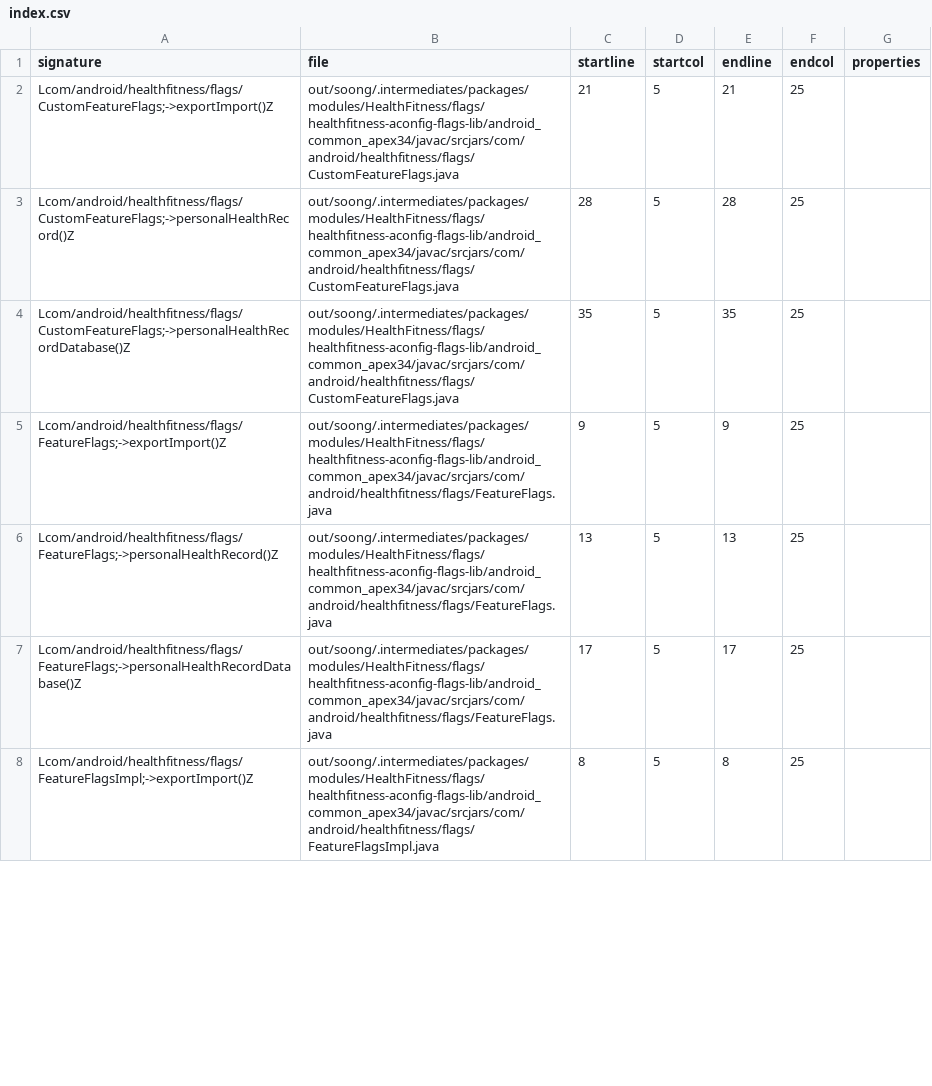
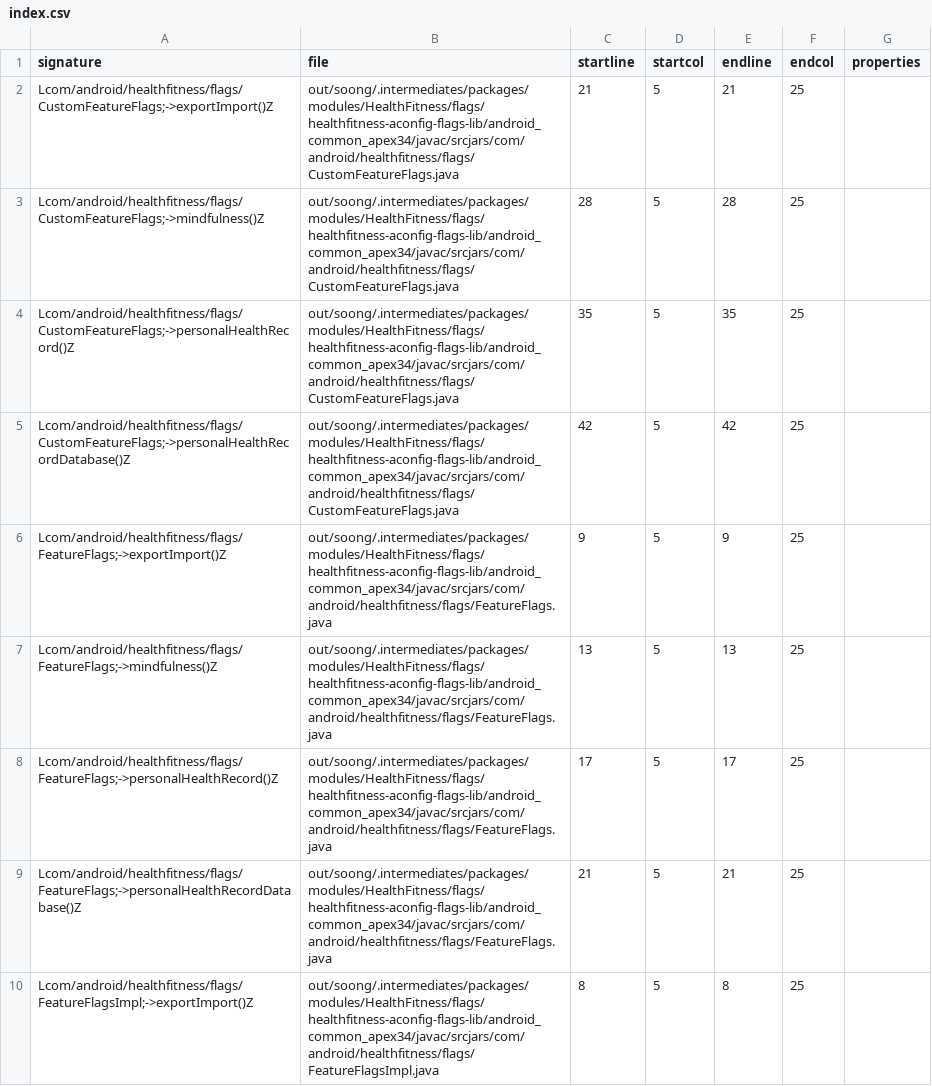
Before and after one commit to msft-mirror-aosp/platform.prebuilts.module_sdk.HealthFitness, a CSV file: current/hiddenapi/index.csv, drawn as a sheet; only a part is shown; the diff covers the shown part only.

Commit message:
DO NOT MERGE: Drop prebuilt files to android source tree.
The following files have been updated as part of this change:

current/Android.bp
current/snapshot-creation-build-number.txt
current/hiddenapi/annotation-flags.csv
current/hiddenapi/filtered-flags.csv
current/hiddenapi/filtered-stub-flags.csv
current/hiddenapi/index.csv
current/hiddenapi/metadata.csv
current/hiddenapi/signature-patterns.csv
current/licenses/build/soong/licenses/LICENSE
current/sdk_library/system/framework-healthfitness-removed.txt
current/sdk_library/system/framework-healthfitness-stubs.jar
current/sdk_library/system/framework-healthfitness.srcjar
current/sdk_library/system/framework-healthfitness.txt
current/sdk_library/system/framework-healthfitness_annotations.zip
current/sdk_library/public/framework-healthfitness-removed.txt
current/sdk_library/public/framework-healthfitness-stubs.jar
current/sdk_library/public/framework-healthfitness.srcjar
current/sdk_library/public/framework-healthfitness.txt
current/sdk_library/public/framework-healthfitness_annotations.zip
current/sdk_library/public/service-healthfitness-removed.txt
current/sdk_library/public/service-healthfitness-stubs.jar
current/sdk_library/public/service-healthfitness.srcjar
current/sdk_library/public/service-healthfitness.txt
current/sdk_library/public/service-healthfitness_annotations.zip
current/sdk_library/module-lib/framework-healthfitness-removed.txt
current/sdk_library/module-lib/framework-healthfitness-stubs.jar
current/sdk_library/module-lib/framework-healthfitness.srcjar
current/sdk_library/module-lib/framework-healthfitness.txt
current/sdk_library/module-lib/framework-healthfitness_annotations.zip
current/sdk_library/system-server/service-healthfitness-removed.txt
current/sdk_library/system-server/service-healthfitness-stubs.jar
current/sdk_library/system-server/service-healthfitness.srcjar
current/sdk_library/system-server/service-healthfitness.txt
current/sdk_library/system-server/service-healthfitness_annotations.zip

Built here: ab/T1010111

This build IS suitable for public release.

The change is generated with prebuilt drop tool.

Test: presubmit
Bug: 346347711
Change-Id: I3d1923bd19d50f127cce2e813bc507ab598320a8

```diff
--- a/current/hiddenapi/index.csv
+++ b/current/hiddenapi/index.csv
@@ -2,7 +2,9 @@ signature,file,startline,startcol,endline,endcol,properties
 Lcom/android/healthfitness/flags/CustomFeatureFlags;->exportImport()Z,out/soong/.intermediates/packages/modules/HealthFitness/flags/healthfitness-aconfig-flags-lib/android_common_apex34/javac/srcjars/com/android/healthfitness/flags/CustomFeatureFlags.java,21,5,21,25,
-Lcom/android/healthfitness/flags/CustomFeatureFlags;->personalHealthRecord()Z,out/soong/.intermediates/packages/modules/HealthFitness/flags/healthfitness-aconfig-flags-lib/android_common_apex34/javac/srcjars/com/android/healthfitness/flags/CustomFeatureFlags.java,28,5,28,25,
-Lcom/android/healthfitness/flags/CustomFeatureFlags;->personalHealthRecordDatabase()Z,out/soong/.intermediates/packages/modules/HealthFitness/flags/healthfitness-aconfig-flags-lib/android_common_apex34/javac/srcjars/com/android/healthfitness/flags/CustomFeatureFlags.java,35,5,35,25,
+Lcom/android/healthfitness/flags/CustomFeatureFlags;->mindfulness()Z,out/soong/.intermediates/packages/modules/HealthFitness/flags/healthfitness-aconfig-flags-lib/android_common_apex34/javac/srcjars/com/android/healthfitness/flags/CustomFeatureFlags.java,28,5,28,25,
+Lcom/android/healthfitness/flags/CustomFeatureFlags;->personalHealthRecord()Z,out/soong/.intermediates/packages/modules/HealthFitness/flags/healthfitness-aconfig-flags-lib/android_common_apex34/javac/srcjars/com/android/healthfitness/flags/CustomFeatureFlags.java,35,5,35,25,
+Lcom/android/healthfitness/flags/CustomFeatureFlags;->personalHealthRecordDatabase()Z,out/soong/.intermediates/packages/modules/HealthFitness/flags/healthfitness-aconfig-flags-lib/android_common_apex34/javac/srcjars/com/android/healthfitness/flags/CustomFeatureFlags.java,42,5,42,25,
 Lcom/android/healthfitness/flags/FeatureFlags;->exportImport()Z,out/soong/.intermediates/packages/modules/HealthFitness/flags/healthfitness-aconfig-flags-lib/android_common_apex34/javac/srcjars/com/android/healthfitness/flags/FeatureFlags.java,9,5,9,25,
-Lcom/android/healthfitness/flags/FeatureFlags;->personalHealthRecord()Z,out/soong/.intermediates/packages/modules/HealthFitness/flags/healthfitness-aconfig-flags-lib/android_common_apex34/javac/srcjars/com/android/healthfitness/flags/FeatureFlags.java,13,5,13,25,
-Lcom/android/healthfitness/flags/FeatureFlags;->personalHealthRecordDatabase()Z,out/soong/.intermediates/packages/modules/HealthFitness/flags/healthfitness-aconfig-flags-lib/android_common_apex34/javac/srcjars/com/android/healthfitness/flags/FeatureFlags.java,17,5,17,25,
+Lcom/android/healthfitness/flags/FeatureFlags;->mindfulness()Z,out/soong/.intermediates/packages/modules/HealthFitness/flags/healthfitness-aconfig-flags-lib/android_common_apex34/javac/srcjars/com/android/healthfitness/flags/FeatureFlags.java,13,5,13,25,
+Lcom/android/healthfitness/flags/FeatureFlags;->personalHealthRecord()Z,out/soong/.intermediates/packages/modules/HealthFitness/flags/healthfitness-aconfig-flags-lib/android_common_apex34/javac/srcjars/com/android/healthfitness/flags/FeatureFlags.java,17,5,17,25,
+Lcom/android/healthfitness/flags/FeatureFlags;->personalHealthRecordDatabase()Z,out/soong/.intermediates/packages/modules/HealthFitness/flags/healthfitness-aconfig-flags-lib/android_common_apex34/javac/srcjars/com/android/healthfitness/flags/FeatureFlags.java,21,5,21,25,
 Lcom/android/healthfitness/flags/FeatureFlagsImpl;->exportImport()Z,out/soong/.intermediates/packages/modules/HealthFitness/flags/healthfitness-aconfig-flags-lib/android_common_apex34/javac/srcjars/com/android/healthfitness/flags/FeatureFlagsImpl.java,8,5,8,25,
```
Also changed, not shown: 2 added rows and 10 edited cells elsewhere in this file, current/hiddenapi/annotation-flags.csv, current/hiddenapi/filtered-flags.csv, 5 other files.
